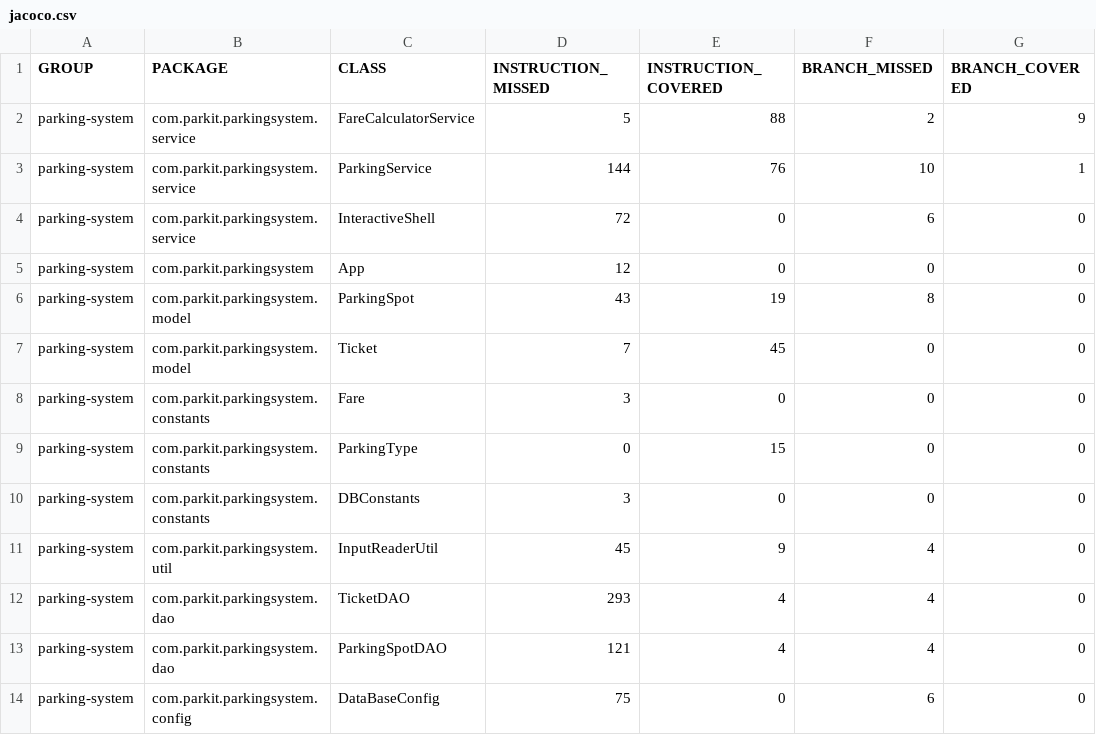
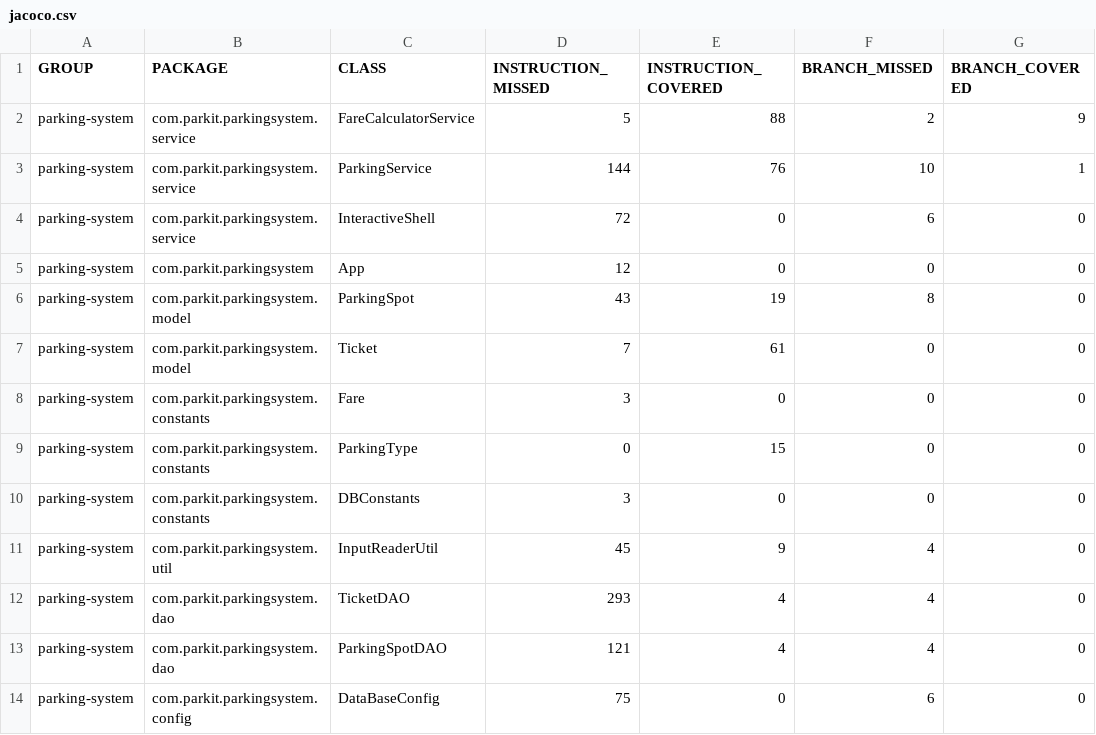
Before and after one commit to Pierreantoine-p/Openclassrooms_project_4, a CSV file: target/site/jacoco/jacoco.csv, drawn as a sheet; only a part is shown; the diff names each change by its address in the sheet, - before the commit and + after, or states it on an @@ line.

```diff
--- a/target/site/jacoco/jacoco.csv
+++ b/target/site/jacoco/jacoco.csv
-E7 (INSTRUCTION_COVERED): 45
+E7 (INSTRUCTION_COVERED): 61
```
Also changed, not shown: 31 other files.
